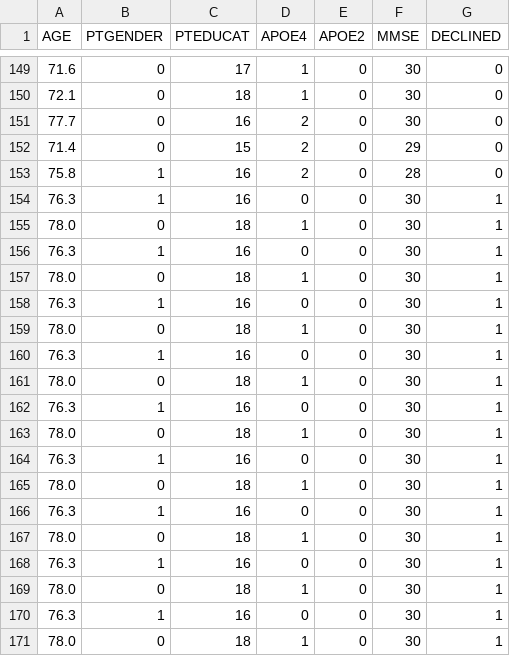
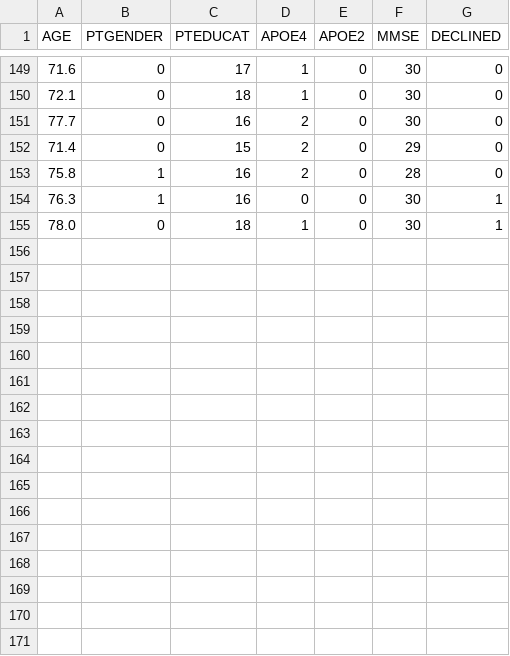
Before and after one commit to oaixZhang/COMPASS, a CSV file: data_genetic/clf_CN.csv, drawn as a sheet; only a part is shown, gaps mark what is left out.

```diff
--- a/data_genetic/clf_CN.csv
+++ b/data_genetic/clf_CN.csv
@@ -155,17 +155 @@ AGE,PTGENDER,PTEDUCAT,APOE4,APOE2,MMSE,DECLINED
 78.0,0,18,1,0,30,1
-76.3,1,16,0,0,30,1
-78.0,0,18,1,0,30,1
-76.3,1,16,0,0,30,1
-78.0,0,18,1,0,30,1
-76.3,1,16,0,0,30,1
-78.0,0,18,1,0,30,1
-76.3,1,16,0,0,30,1
-78.0,0,18,1,0,30,1
-76.3,1,16,0,0,30,1
-78.0,0,18,1,0,30,1
-76.3,1,16,0,0,30,1
-78.0,0,18,1,0,30,1
-76.3,1,16,0,0,30,1
-78.0,0,18,1,0,30,1
-76.3,1,16,0,0,30,1
-78.0,0,18,1,0,30,1
```
Also changed, not shown: data_genetic/clf_CN_extra_data.csv, 4 other files.
